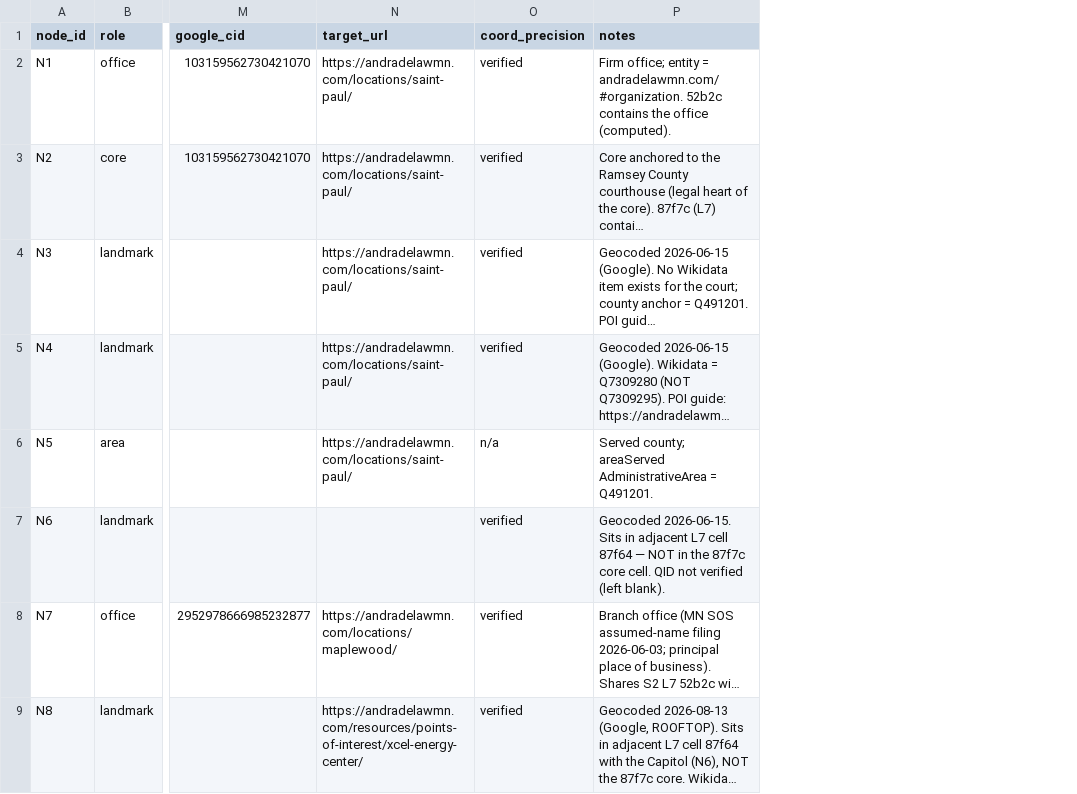
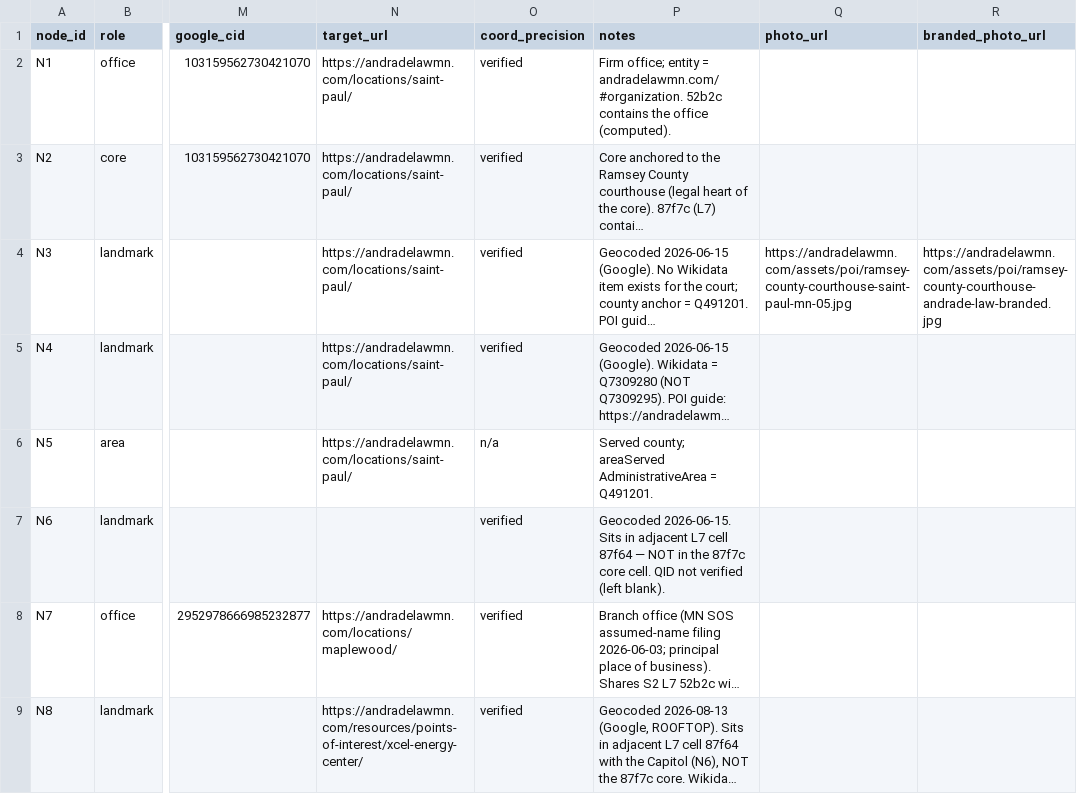
Before and after one commit to AndradeLawFirmMN/personal-injury, a CSV file: geo/spatial_index.csv, drawn as a sheet; only a part is shown, gaps mark what is left out; long unchanged cells end in …; the diff names each change by its address in the sheet, - before the commit and + after, or states it on an @@ line.

Commit message:
add/update geo/spatial_index.csv

```diff
--- a/geo/spatial_index.csv
+++ b/geo/spatial_index.csv
+column Q (photo_url), row 4: https://andradelawmn.com/assets/poi/ramsey-county-courthouse-saint-paul-mn-05.jpg
+column R (branded_photo_url), row 4: https://andradelawmn.com/assets/poi/ramsey-county-courthouse-andrade-law-branded.jpg
```
